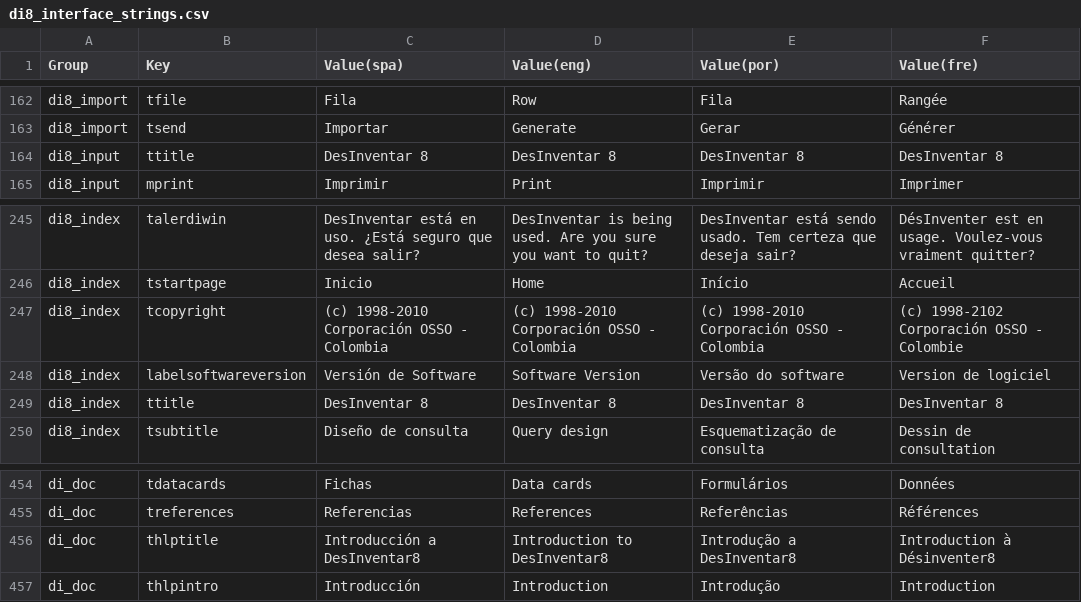
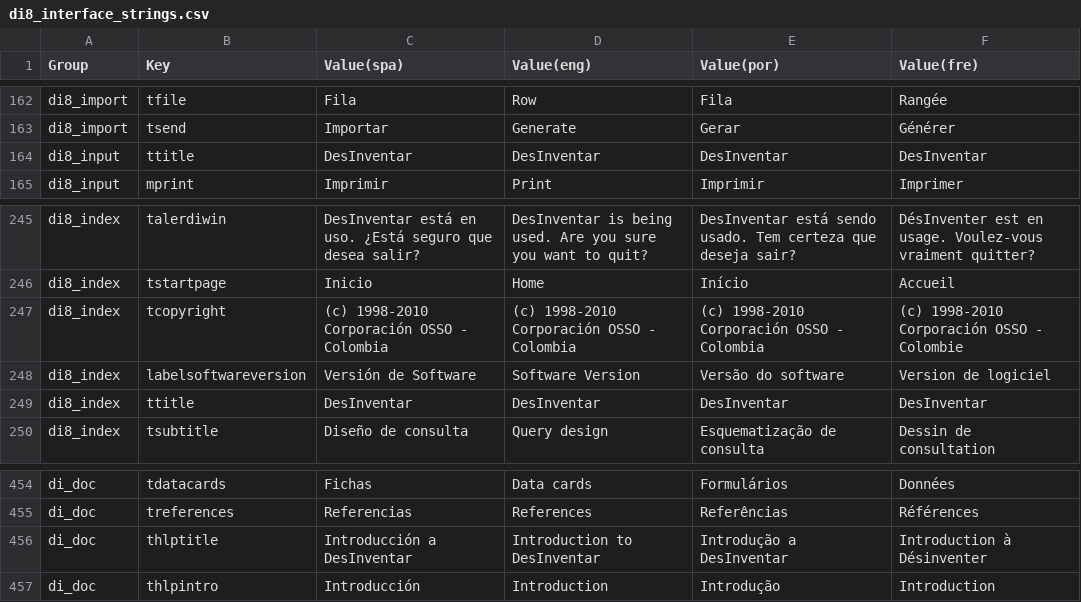
Before and after one commit to desinventar/desinventar-online, a CSV file: files/database/di8_interface_strings.csv, drawn as a sheet; only a part is shown, gaps mark what is left out.

Commit message:
Removed references to DesInventar8 from interface strings

```diff
--- a/files/database/di8_interface_strings.csv
+++ b/files/database/di8_interface_strings.csv
@@ -163,3 +163,3 @@
 "di8_import","tsend","Importar","Generate","Gerar","Générer"
-"di8_input","ttitle","DesInventar 8","DesInventar 8","DesInventar 8","DesInventar 8"
+"di8_input","ttitle","DesInventar","DesInventar","DesInventar","DesInventar"
 "di8_input","mprint","Imprimir","Print","Imprimir","Imprimer"
@@ -246,5 +246,5 @@
 "di8_index","tstartpage","Inicio","Home","Início","Accueil"
-"di8_index","tcopyright","(c) 1998-2010 Corporación OSSO - Colombia","(c) 1998-2010 Corporación OSSO - Colombia","(c) 1998-2010 Corporación OSSO - Colombia","(c) 1998-2102 Corporación OSSO - Colombie"
+"di8_index","tcopyright","(c) 1998-2010 Corporación OSSO - Colombia","(c) 1998-2010 Corporación OSSO - Colombia","(c) 1998-2010 Corporación OSSO - Colombia","(c) 1998-2010 Corporación OSSO - Colombie"
 "di8_index","labelsoftwareversion","Versión de Software","Software Version","Versão do software","Version de logiciel"
-"di8_index","ttitle","DesInventar 8","DesInventar 8","DesInventar 8","DesInventar 8"
+"di8_index","ttitle","DesInventar","DesInventar","DesInventar","DesInventar"
 "di8_index","tsubtitle","Diseño de consulta","Query design","Esquematização de consulta","Dessin de consultation"
@@ -455,3 +455,3 @@
 "di_doc","treferences","Referencias","References","Referências","Références"
-"di_doc","thlptitle","Introducción a DesInventar8","Introduction to DesInventar8","Introdução a DesInventar8","Introduction à Désinventer8"
+"di_doc","thlptitle","Introducción a DesInventar","Introduction to DesInventar","Introdução a DesInventar","Introduction à Désinventer"
 "di_doc","thlpintro","Introducción","Introduction","Introdução","Introduction"
```
Also changed, not shown: 5 other files.
